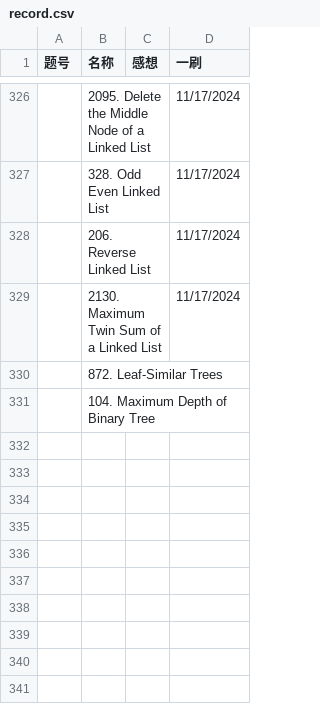
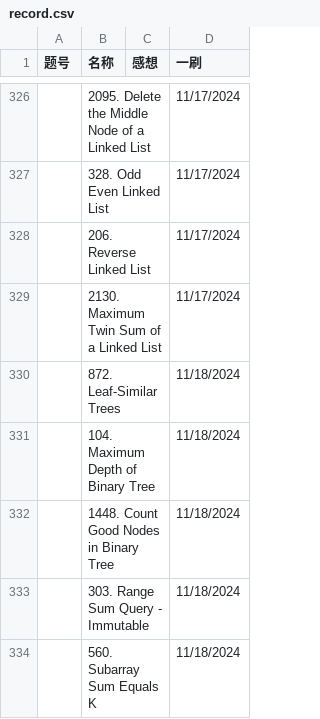
Before and after one commit to Myrrolinz/LeetCode-Record, a CSV file: record.csv, drawn as a sheet; only a part is shown, gaps mark what is left out.

```diff
--- a/record.csv
+++ b/record.csv
@@ -329,3 +329,6 @@
 ,2130. Maximum Twin Sum of a Linked List,,11/17/2024
-,872. Leaf-Similar Trees,,
-,104. Maximum Depth of Binary Tree,,
+,872. Leaf-Similar Trees,,11/18/2024
+,104. Maximum Depth of Binary Tree,,11/18/2024
+,1448. Count Good Nodes in Binary Tree,,11/18/2024
+,303. Range Sum Query - Immutable,,11/18/2024
+,560. Subarray Sum Equals K,,11/18/2024
```
Also changed, not shown: 2 other files.
